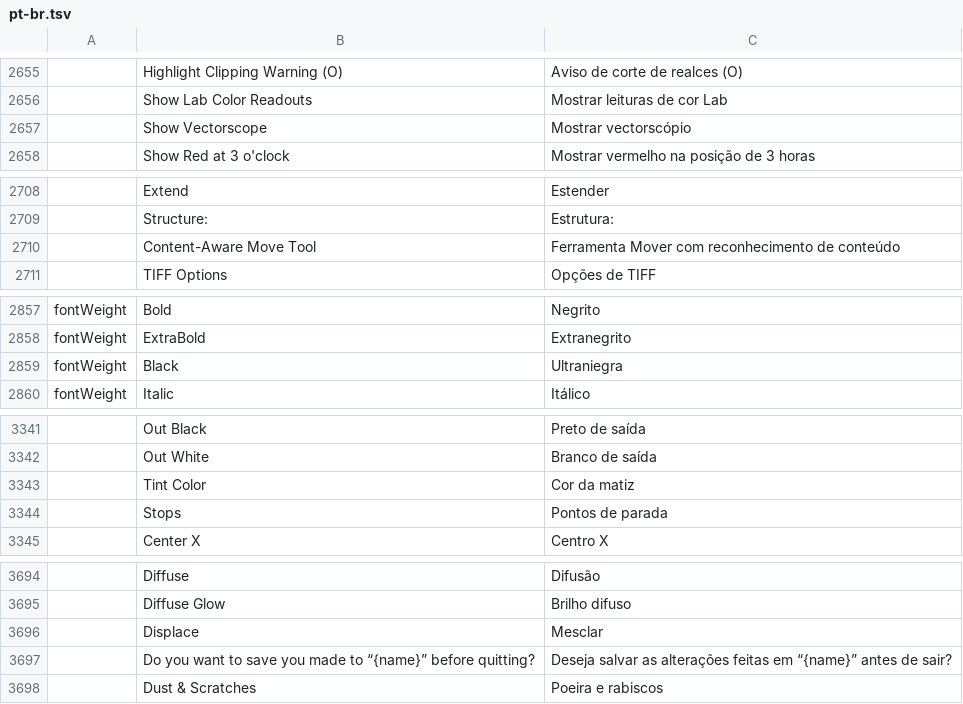
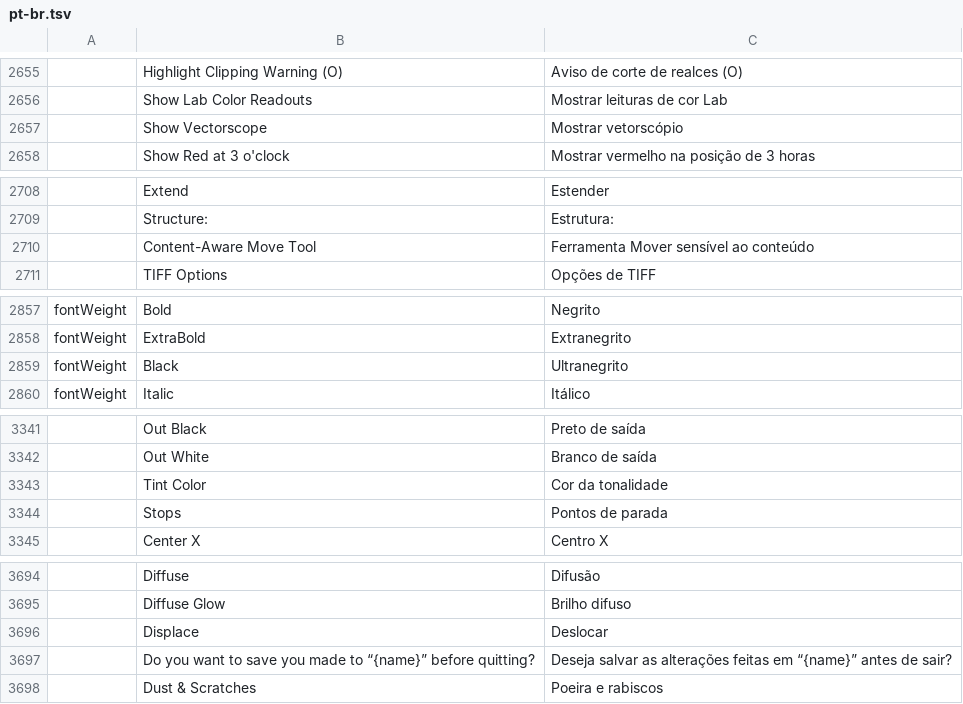
Before and after one commit to salim-studio/photosweet, a TSV file: crates/ui-egui/src/i18n/pt-br.tsv, drawn as a sheet; only a part is shown, gaps mark what is left out; the diff covers the shown part only; the diff names each change by its address in the sheet, - before the commit and + after, or states it on an @@ line.

```diff
--- a/crates/ui-egui/src/i18n/pt-br.tsv
+++ b/crates/ui-egui/src/i18n/pt-br.tsv
-C2657: Mostrar vectorscópio
+C2657: Mostrar vetorscópio
-C2710: Ferramenta Mover com reconhecimento de conteúdo
+C2710: Ferramenta Mover sensível ao conteúdo
-C2859: Ultraniegra
+C2859: Ultranegrito
-C3343: Cor da matiz
+C3343: Cor da tonalidade
-C3696: Mesclar
+C3696: Deslocar
```
Also changed, not shown: 7 edited cells elsewhere in this file.
